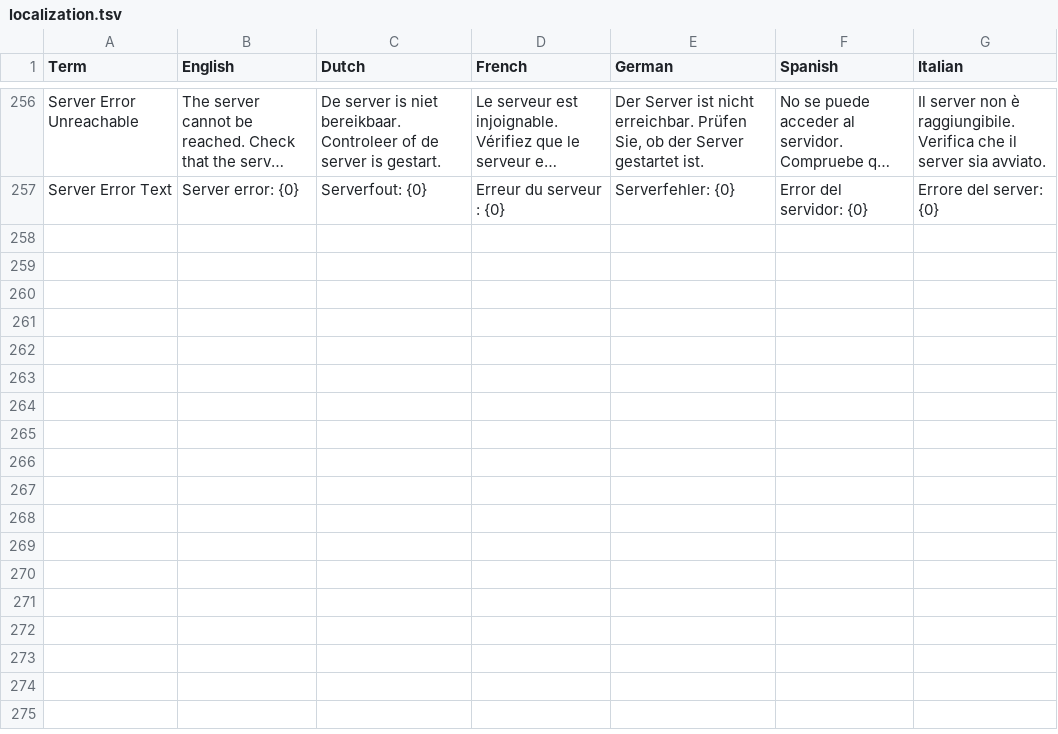
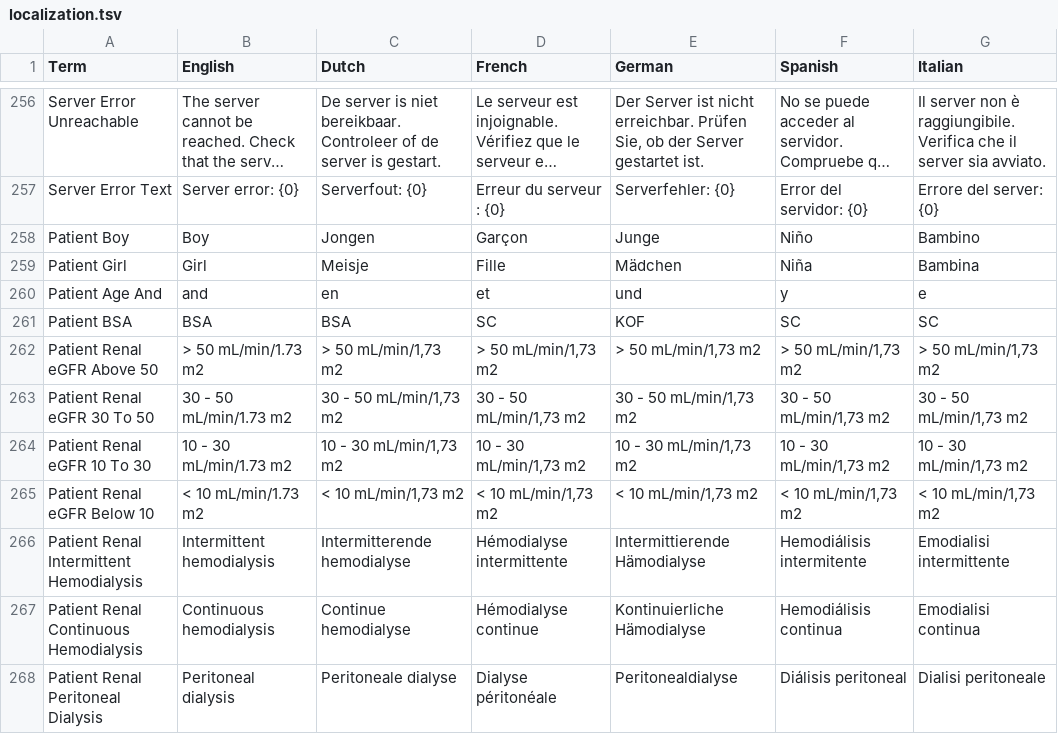
Before and after one commit to informedica/GenPRES, a TSV file: data/localization/localization.tsv, drawn as a sheet; only a part is shown, gaps mark what is left out; long unchanged cells end in …; the diff names each change by its address in the sheet, - before the commit and + after, or states it on an @@ line.

```diff
--- a/data/localization/localization.tsv
+++ b/data/localization/localization.tsv
+row 258: Patient Boy | Boy | Jongen | Garçon | Junge | Niño | Bambino
+row 259: Patient Girl | Girl | Meisje | Fille | Mädchen | Niña | Bambina
+row 260: Patient Age And | and | en | et | und | y | e
+row 261: Patient BSA | BSA | BSA | SC | KOF | SC | SC
+row 262: Patient Renal eGFR Above 50 | > 50 mL/min/1.73 m2 | > 50 mL/min/1,73 m2 | > 50 mL/min/1,73 m2 | > 50 mL/min/1,73 m2 | > 50 mL/min/1,73 m2 | > 50 mL/min/1,73 m2
+row 263: Patient Renal eGFR 30 To 50 | 30 - 50 mL/min/1.73 m2 | 30 - 50 mL/min/1,73 m2 | 30 - 50 mL/min/1,73 m2 | 30 - 50 mL/min/1,73 m2 | 30 - 50 mL/min/1,73 m2 | 30 - 50 mL/min/1,73 m2
+row 264: Patient Renal eGFR 10 To 30 | 10 - 30 mL/min/1.73 m2 | 10 - 30 mL/min/1,73 m2 | 10 - 30 mL/min/1,73 m2 | 10 - 30 mL/min/1,73 m2 | 10 - 30 mL/min/1,73 m2 | 10 - 30 mL/min/1,73 m2
+row 265: Patient Renal eGFR Below 10 | < 10 mL/min/1.73 m2 | < 10 mL/min/1,73 m2 | < 10 mL/min/1,73 m2 | < 10 mL/min/1,73 m2 | < 10 mL/min/1,73 m2 | < 10 mL/min/1,73 m2
+row 266: Patient Renal Intermittent Hemodialysis | Intermittent hemodialysis | Intermitterende hemodialyse | Hémodialyse intermittente | Intermittierende Hämodialyse | Hemodiálisis intermitente | Emodialisi intermittente
+row 267: Patient Renal Continuous Hemodialysis | Continuous hemodialysis | Continue hemodialyse | Hémodialyse continue | Kontinuierliche Hämodialyse | Hemodiálisis continua | Emodialisi continua
+row 268: Patient Renal Peritoneal Dialysis | Peritoneal dialysis | Peritoneale dialyse | Dialyse péritonéale | Peritonealdialyse | Diálisis peritoneal | Dialisi peritoneale
```
Also changed, not shown: 10 other files.
